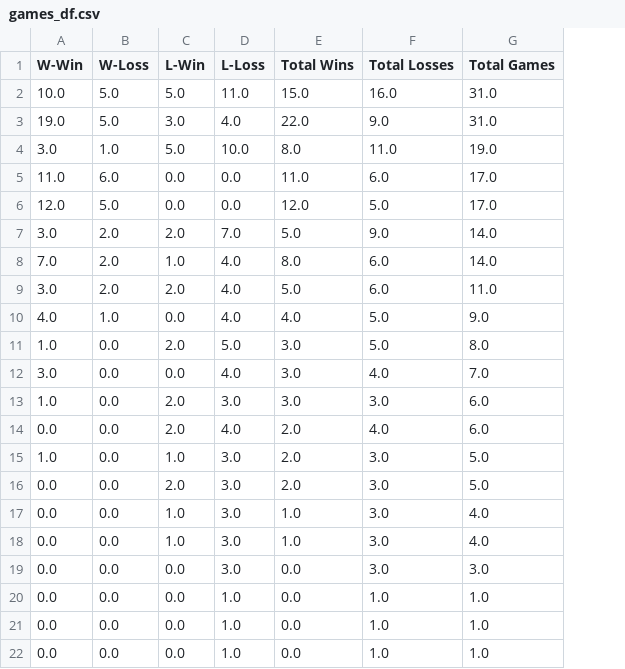
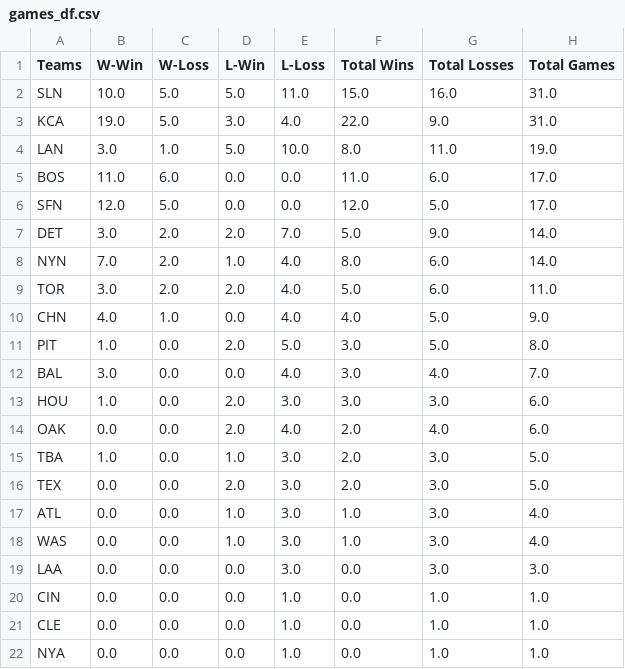
Before and after one commit to eerofeeva/return_of_the_Baseball_Madness, a CSV file: Resources/games_df.csv, drawn as a sheet; the diff names each change by its address in the sheet, - before the commit and + after, or states it on an @@ line.

Commit message:
fixing games_df

```diff
--- a/Resources/games_df.csv
+++ b/Resources/games_df.csv
+column A (Teams), rows 2-22: SLN | KCA | LAN | BOS | SFN | DET | NYN | TOR | CHN | PIT | BAL | HOU | OAK | TBA | TEX | ATL | WAS | LAA | CIN | CLE | NYA
```
Also changed, not shown: 1 other file.
